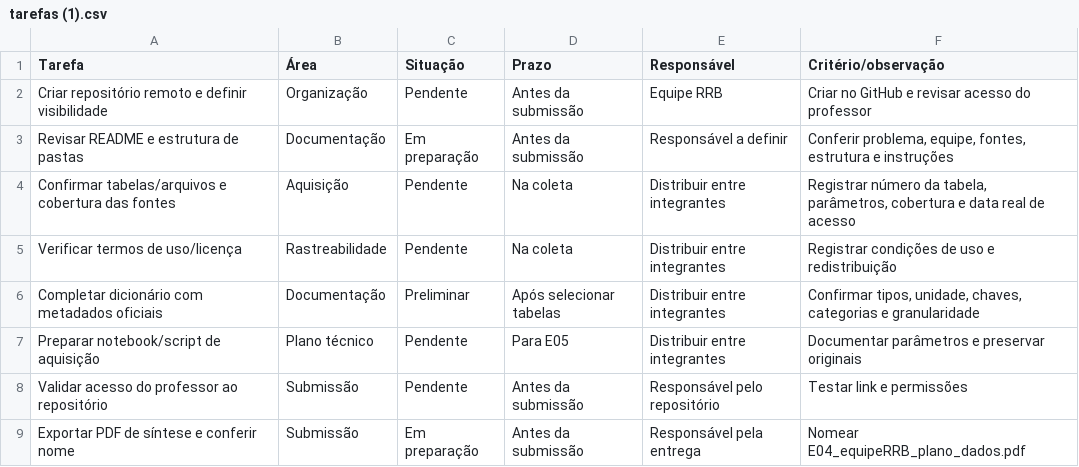
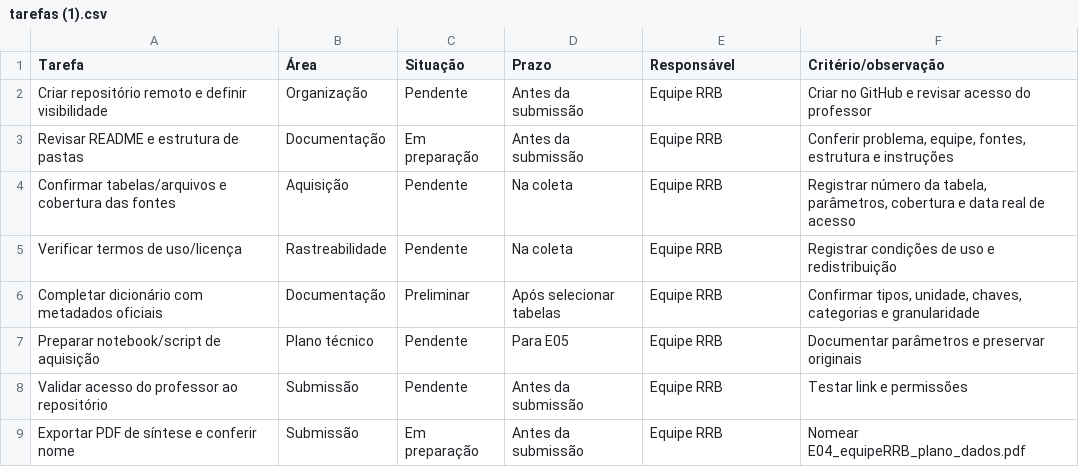
Before and after one commit to rayannemartinsb/Indicadores_economicosPB, a CSV file: docs/tarefas (1).csv, drawn as a sheet.

Commit message:
Add files via upload

```diff
--- a/docs/tarefas (1).csv
+++ b/docs/tarefas (1).csv
@@ -2,8 +2,8 @@
 Criar repositório remoto e definir visibilidade;Organização;Pendente;Antes da submissão;Equipe RRB;Criar no GitHub e revisar acesso do professor
-Revisar README e estrutura de pastas;Documentação;Em preparação;Antes da submissão;Responsável a definir;Conferir problema, equipe, fontes, estrutura e instruções
-Confirmar tabelas/arquivos e cobertura das fontes;Aquisição;Pendente;Na coleta;Distribuir entre integrantes;Registrar número da tabela, parâmetros, cobertura e data real de acesso
-Verificar termos de uso/licença;Rastreabilidade;Pendente;Na coleta;Distribuir entre integrantes;Registrar condições de uso e redistribuição
-Completar dicionário com metadados oficiais;Documentação;Preliminar;Após selecionar tabelas;Distribuir entre integrantes;Confirmar tipos, unidade, chaves, categorias e granularidade
-Preparar notebook/script de aquisição;Plano técnico;Pendente;Para E05;Distribuir entre integrantes;Documentar parâmetros e preservar originais
-Validar acesso do professor ao repositório;Submissão;Pendente;Antes da submissão;Responsável pelo repositório;Testar link e permissões
-Exportar PDF de síntese e conferir nome;Submissão;Em preparação;Antes da submissão;Responsável pela entrega;Nomear E04_equipeRRB_plano_dados.pdf
+Revisar README e estrutura de pastas;Documentação;Em preparação;Antes da submissão;Equipe RRB;Conferir problema, equipe, fontes, estrutura e instruções
+Confirmar tabelas/arquivos e cobertura das fontes;Aquisição;Pendente;Na coleta;Equipe RRB;Registrar número da tabela, parâmetros, cobertura e data real de acesso
+Verificar termos de uso/licença;Rastreabilidade;Pendente;Na coleta;Equipe RRB;Registrar condições de uso e redistribuição
+Completar dicionário com metadados oficiais;Documentação;Preliminar;Após selecionar tabelas;Equipe RRB;Confirmar tipos, unidade, chaves, categorias e granularidade
+Preparar notebook/script de aquisição;Plano técnico;Pendente;Para E05;Equipe RRB;Documentar parâmetros e preservar originais
+Validar acesso do professor ao repositório;Submissão;Pendente;Antes da submissão;Equipe RRB;Testar link e permissões
+Exportar PDF de síntese e conferir nome;Submissão;Em preparação;Antes da submissão;Equipe RRB;Nomear E04_equipeRRB_plano_dados.pdf
```
